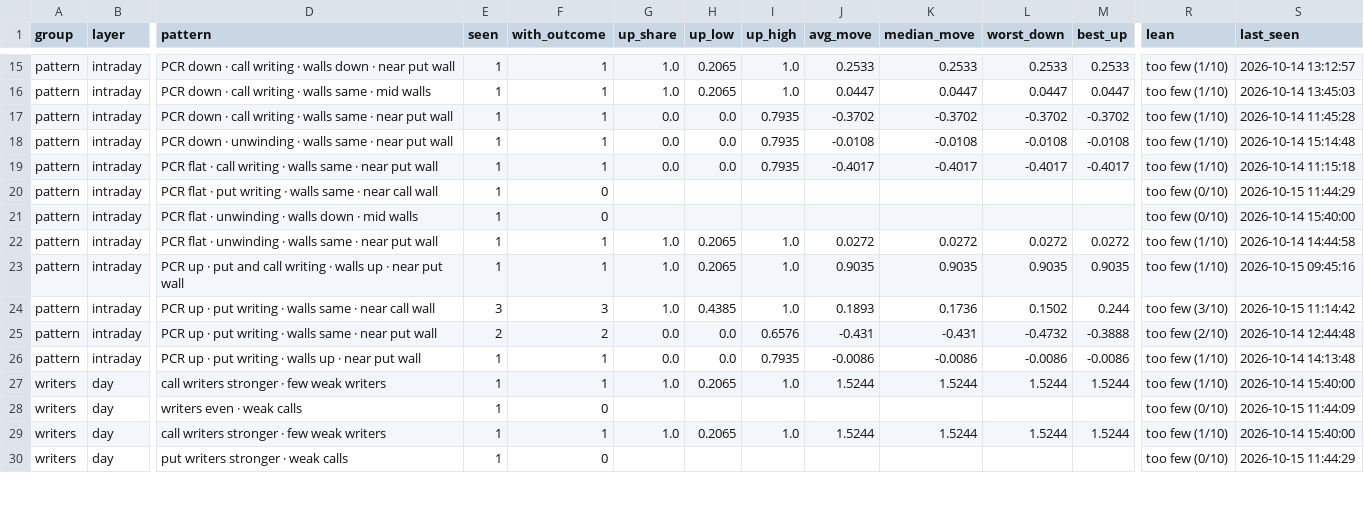
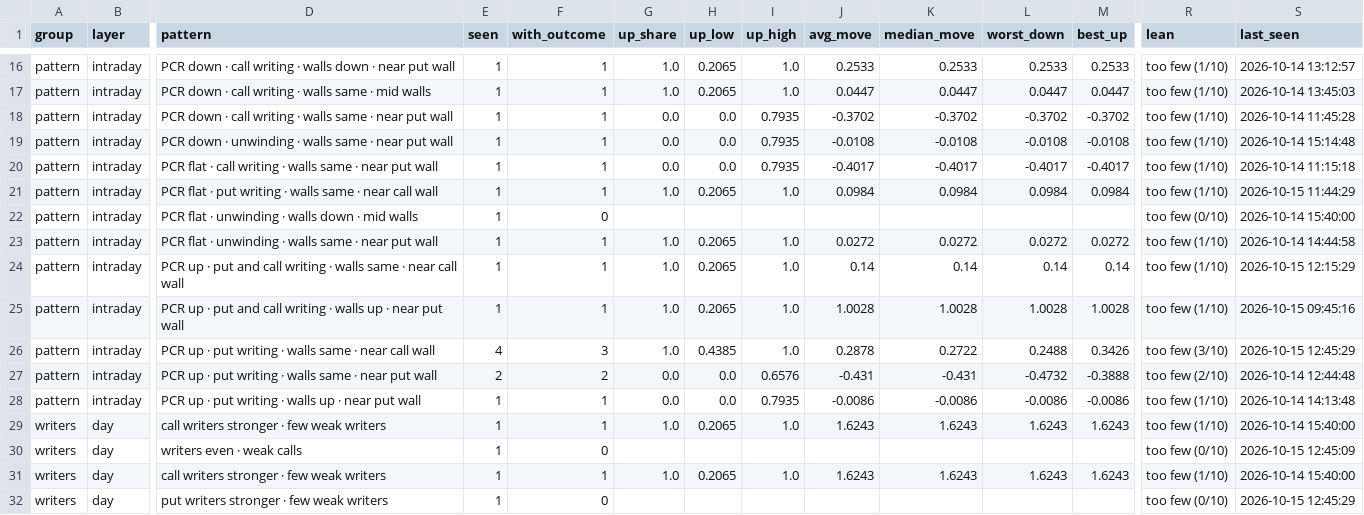
Before and after one commit to Parth1501/nse-swing-data, a CSV file: data/oc_learning/pattern_library.csv, drawn as a sheet; only a part is shown, gaps mark what is left out; addresses are those after the commit; rows hold the shown columns only; the diff covers the shown part only; the diff names each change by its address in the sheet, - before the commit and + after, or states it on an @@ line.

```diff
--- a/data/oc_learning/pattern_library.csv
+++ b/data/oc_learning/pattern_library.csv
-F21 (with_outcome): 0
+F21 (with_outcome): 1
-G21 (up_share): (empty)
+G21 (up_share): 1.0
-H21 (up_low): (empty)
+H21 (up_low): 0.2065
-I21 (up_high): (empty)
+I21 (up_high): 1.0
-J21 (avg_move): (empty)
+J21 (avg_move): 0.0984
-K21 (median_move): (empty)
+K21 (median_move): 0.0984
-L21 (worst_down): (empty)
+L21 (worst_down): 0.0984
-M21 (best_up): (empty)
+M21 (best_up): 0.0984
-R21 (lean): too few (0/10)
+R21 (lean): too few (1/10)
+row 24: pattern | intraday | PCR up · put and call writing · walls same · near call wall | 1 | 1 | 1.0 | 0.2065 | 1.0 | 0.14 | 0.14 | 0.14 | 0.14 | too few (1/10) | 2026-10-15 12:15:29
-J25 (avg_move): 0.9035
+J25 (avg_move): 1.0028
-K25 (median_move): 0.9035
+K25 (median_move): 1.0028
-L25 (worst_down): 0.9035
+L25 (worst_down): 1.0028
-M25 (best_up): 0.9035
+M25 (best_up): 1.0028
-E26 (seen): 3
+E26 (seen): 4
-J26 (avg_move): 0.1893
+J26 (avg_move): 0.2878
-K26 (median_move): 0.1736
+K26 (median_move): 0.2722
-L26 (worst_down): 0.1502
+L26 (worst_down): 0.2488
-M26 (best_up): 0.244
+M26 (best_up): 0.3426
-S26 (last_seen): 2026-10-15 11:14:42
+S26 (last_seen): 2026-10-15 12:45:29
-J29 (avg_move): 1.5244
+J29 (avg_move): 1.6243
-K29 (median_move): 1.5244
+K29 (median_move): 1.6243
-L29 (worst_down): 1.5244
+L29 (worst_down): 1.6243
-M29 (best_up): 1.5244
+M29 (best_up): 1.6243
-S30 (last_seen): 2026-10-15 11:44:09
+S30 (last_seen): 2026-10-15 12:45:09
-J31 (avg_move): 1.5244
+J31 (avg_move): 1.6243
-K31 (median_move): 1.5244
+K31 (median_move): 1.6243
-L31 (worst_down): 1.5244
+L31 (worst_down): 1.6243
-M31 (best_up): 1.5244
+M31 (best_up): 1.6243
-D32 (pattern): put writers stronger · weak calls
+D32 (pattern): put writers stronger · few weak writers
-S32 (last_seen): 2026-10-15 11:44:29
+S32 (last_seen): 2026-10-15 12:45:29
```
Also changed, not shown: 2 added rows and 55 edited cells elsewhere in this file, data/oc_learning/pattern_log.csv, data/oc_learning/writers/2026-10-14.csv, 3 other files.
